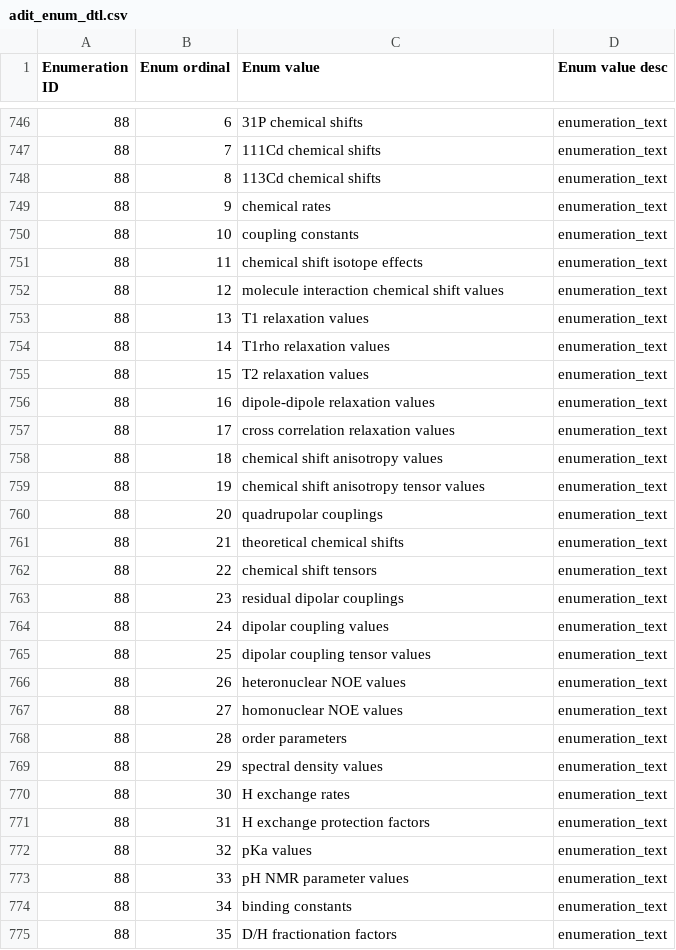
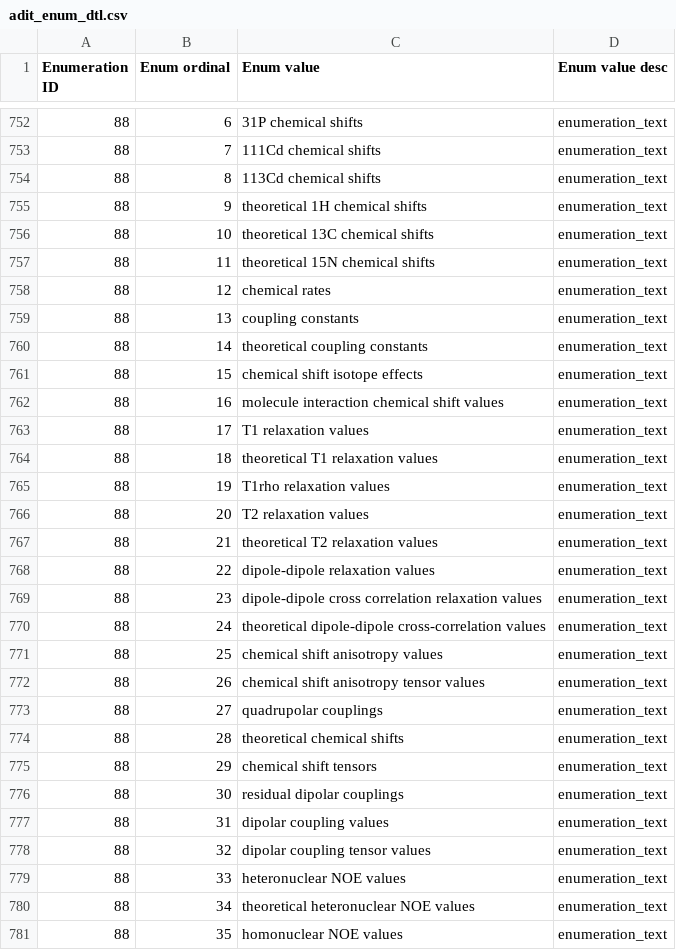
Before and after one commit to bmrb-io/nmr-star-dictionary, a CSV file: adit_enum_dtl.csv, drawn as a sheet; only a part is shown, gaps mark what is left out; addresses are those after the commit; the diff covers the shown part only; the diff names each change by its address in the sheet, - before the commit and + after, or states it on an @@ line.

Commit message:
?
svn path=/bmrb_only_files/adit_input/; revision=203

```diff
--- a/adit_enum_dtl.csv
+++ b/adit_enum_dtl.csv
-C755 (Enum value): chemical rates
+C755 (Enum value): theoretical 1H chemical shifts
-C756 (Enum value): coupling constants
+C756 (Enum value): theoretical 13C chemical shifts
-C757 (Enum value): chemical shift isotope effects
+C757 (Enum value): theoretical 15N chemical shifts
-C758 (Enum value): molecule interaction chemical shift values
+C758 (Enum value): chemical rates
-C759 (Enum value): T1 relaxation values
+C759 (Enum value): coupling constants
-C760 (Enum value): T1rho relaxation values
+C760 (Enum value): theoretical coupling constants
-C761 (Enum value): T2 relaxation values
+C761 (Enum value): chemical shift isotope effects
-C762 (Enum value): dipole-dipole relaxation values
+C762 (Enum value): molecule interaction chemical shift values
-C763 (Enum value): cross correlation relaxation values
+C763 (Enum value): T1 relaxation values
-C764 (Enum value): chemical shift anisotropy values
+C764 (Enum value): theoretical T1 relaxation values
-C765 (Enum value): chemical shift anisotropy tensor values
+C765 (Enum value): T1rho relaxation values
-C766 (Enum value): quadrupolar couplings
+C766 (Enum value): T2 relaxation values
-C767 (Enum value): theoretical chemical shifts
+C767 (Enum value): theoretical T2 relaxation values
-C768 (Enum value): chemical shift tensors
+C768 (Enum value): dipole-dipole relaxation values
-C769 (Enum value): residual dipolar couplings
+C769 (Enum value): dipole-dipole cross correlation relaxation values
-C770 (Enum value): dipolar coupling values
+C770 (Enum value): theoretical dipole-dipole cross-correlation values
-C771 (Enum value): dipolar coupling tensor values
+C771 (Enum value): chemical shift anisotropy values
-C772 (Enum value): heteronuclear NOE values
+C772 (Enum value): chemical shift anisotropy tensor values
-C773 (Enum value): homonuclear NOE values
+C773 (Enum value): quadrupolar couplings
-C774 (Enum value): order parameters
+C774 (Enum value): theoretical chemical shifts
-C775 (Enum value): spectral density values
+C775 (Enum value): chemical shift tensors
-C776 (Enum value): H exchange rates
+C776 (Enum value): residual dipolar couplings
-C777 (Enum value): H exchange protection factors
+C777 (Enum value): dipolar coupling values
-C778 (Enum value): pKa values
+C778 (Enum value): dipolar coupling tensor values
-C779 (Enum value): pH NMR parameter values
+C779 (Enum value): heteronuclear NOE values
-C780 (Enum value): binding constants
+C780 (Enum value): theoretical heteronuclear NOE values
-C781 (Enum value): D/H fractionation factors
+C781 (Enum value): homonuclear NOE values
```
Also changed, not shown: 14 added rows and 48 edited cells elsewhere in this file, 4 other files.
